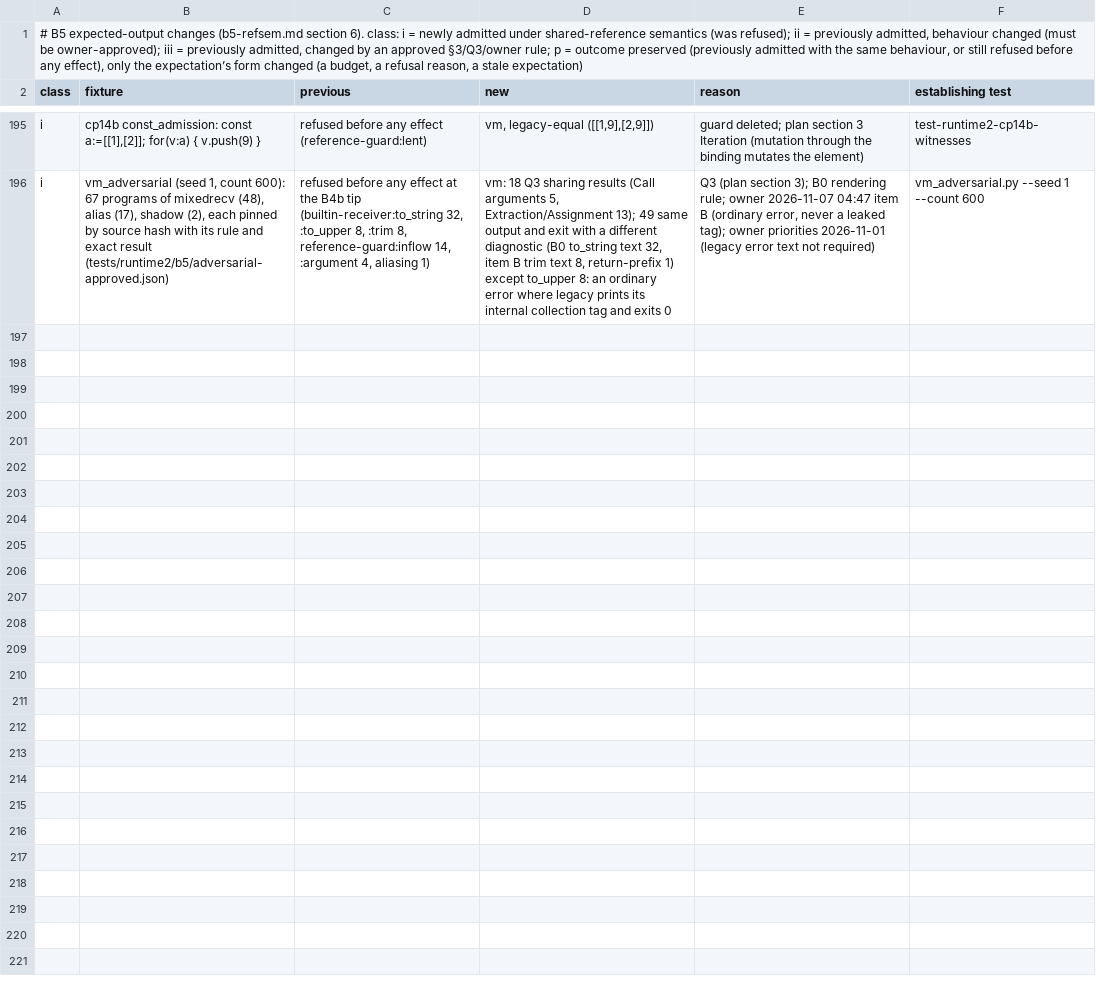
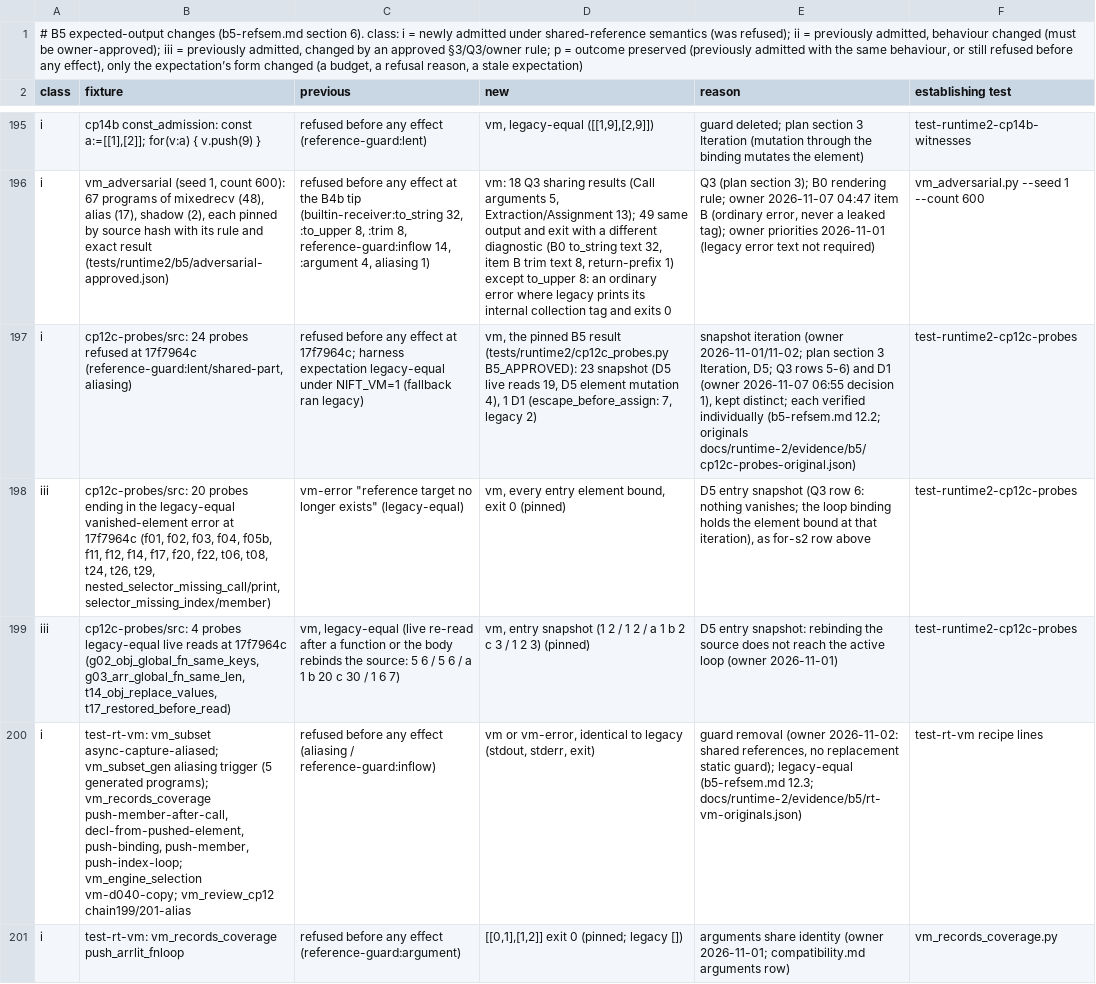
Before and after one commit to nift-dev/nift, a TSV file: docs/runtime-2/evidence/b5/expected-changes.tsv, drawn as a sheet; only a part is shown, gaps mark what is left out; the diff covers the shown part only; the diff names each change by its address in the sheet, - before the commit and + after, or states it on an @@ line.

```diff
--- a/docs/runtime-2/evidence/b5/expected-changes.tsv
+++ b/docs/runtime-2/evidence/b5/expected-changes.tsv
+row 197: i | cp12c-probes/src: 24 probes refused at 17f7964c (reference-guard:lent/shared-part, aliasing) | refused before any effect at 17f7964c; harness expectation legacy-equal under NIFT_VM=1 (fallback ran legacy) | vm, the pinned B5 result (tests/runtime2/cp12c_probes.py B5_APPROVED): 23 snapshot (D5 live reads 19, D5 element mutation 4), 1 D1 (escape_before_assign: 7, legacy 2) | snapshot iteration (owner 2026-11-01/11-02; plan section 3 Iteration, D5; Q3 rows 5-6) and D1 (owner 2026-11-07 06:55 decision 1), kept distinct; each verified individually (b5-refsem.md 12.2; originals docs/runtime-2/evidence/b5/cp12c-probes-original.json) | test-runtime2-cp12c-probes
+row 198: iii | cp12c-probes/src: 20 probes ending in the legacy-equal vanished-element error at 17f7964c (f01, f02, f03, f04, f05b, f11, f12, f14, f17, f20, f22, t06, t08, t24, t26, t29, nested_selector_missing_call/print, selector_missing_index/member) | vm-error "reference target no longer exists" (legacy-equal) | vm, every entry element bound, exit 0 (pinned) | D5 entry snapshot (Q3 row 6: nothing vanishes; the loop binding holds the element bound at that iteration), as for-s2 row above | test-runtime2-cp12c-probes
+row 199: iii | cp12c-probes/src: 4 probes legacy-equal live reads at 17f7964c (g02_obj_global_fn_same_keys, g03_arr_global_fn_same_len, t14_obj_replace_values, t17_restored_before_read) | vm, legacy-equal (live re-read after a function or the body rebinds the source: 5 6 / 5 6 / a 1 b 20 c 30 / 1 6 7) | vm, entry snapshot (1 2 / 1 2 / a 1 b 2 c 3 / 1 2 3) (pinned) | D5 entry snapshot: rebinding the source does not reach the active loop (owner 2026-11-01) | test-runtime2-cp12c-probes
+row 200: i | test-rt-vm: vm_subset async-capture-aliased; vm_subset_gen aliasing trigger (5 generated programs); vm_records_coverage push-member-after-call, decl-from-pushed-element, push-binding, push-member, push-index-loop; vm_engine_selection vm-d040-copy; vm_review_cp12 chain199/201-alias | refused before any effect (aliasing / reference-guard:inflow) | vm or vm-error, identical to legacy (stdout, stderr, exit) | guard removal (owner 2026-11-02: shared references, no replacement static guard); legacy-equal (b5-refsem.md 12.3; docs/runtime-2/evidence/b5/rt-vm-originals.json) | test-rt-vm recipe lines
+row 201: i | test-rt-vm: vm_records_coverage push_arrlit_fnloop | refused before any effect (reference-guard:argument) | [[0,1],[1,2]] exit 0 (pinned; legacy []) | arguments share identity (owner 2026-11-01; compatibility.md arguments row) | vm_records_coverage.py
```
Also changed, not shown: 4 added rows and 2 edited cells elsewhere in this file, 6 other files.
